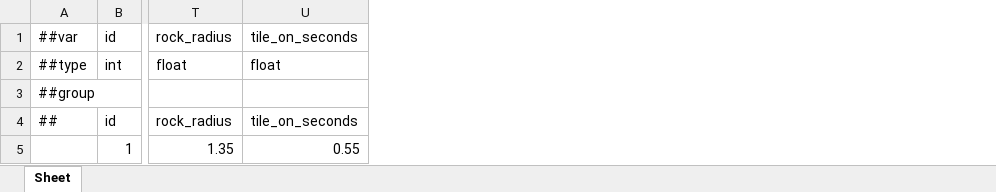
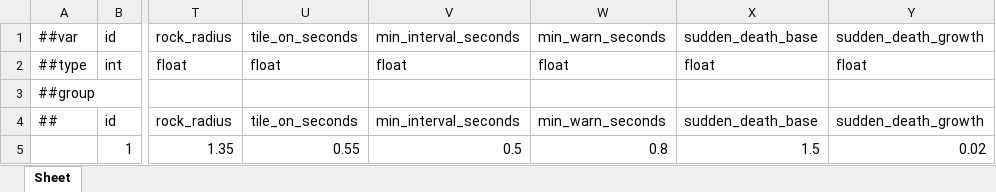
Before and after one commit to Baeinsoo/infrastructure, an Excel workbook: table/Datas/#DodgeConfig.xlsx, sheet Sheet, drawn as a sheet; only a part is shown, gaps mark what is left out; values as stored, in another font and other column widths than the file's, no borders; the diff names each change by its address in the sheet, - before the commit and + after, or states it on an @@ line.

```diff
--- a/table/Datas/#DodgeConfig.xlsx (sheet Sheet)
+++ b/table/Datas/#DodgeConfig.xlsx (sheet Sheet)
+column V, rows 1-5: min_interval_seconds | float |  | min_interval_seconds | 0.5
+column W, rows 1-5: min_warn_seconds | float |  | min_warn_seconds | 0.8
+column X, rows 1-5: sudden_death_base | float |  | sudden_death_base | 1.5
+column Y, rows 1-5: sudden_death_growth | float |  | sudden_death_growth | 0.02
```
Also changed, not shown: table/Datas/__tables__.xlsx, 1 other file.
